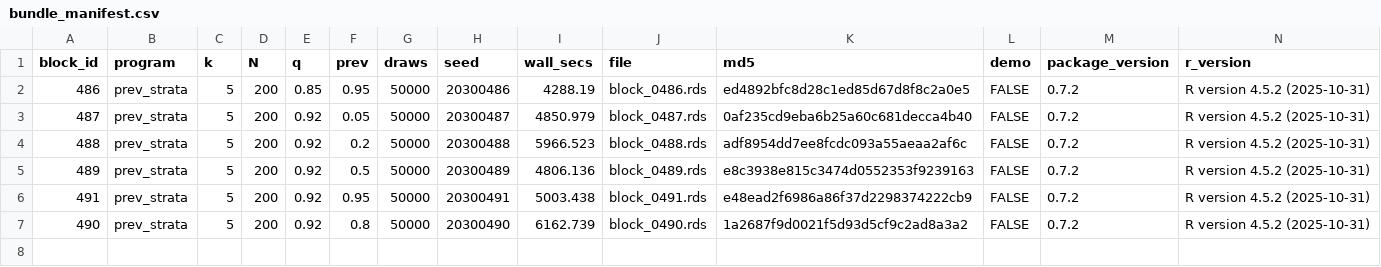
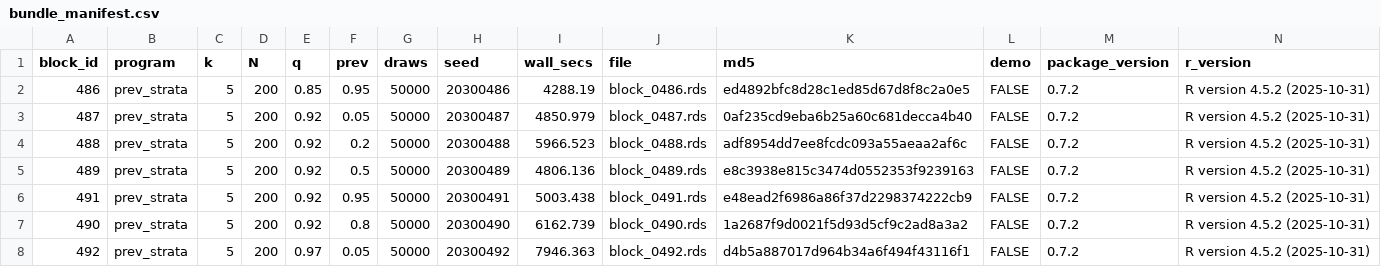
Before and after one commit to defense031/grassr, a CSV file: contrib/contributions/rachel-dill-gidaro-20260722-blocks486-515/bundle_manifest.csv, drawn as a sheet.

Commit message:
block 492 (tail_topup)

```diff
--- a/contrib/contributions/rachel-dill-gidaro-20260722-blocks486-515/bundle_manifest.csv
+++ b/contrib/contributions/rachel-dill-gidaro-20260722-blocks486-515/bundle_manifest.csv
@@ -7 +7,2 @@
 490,"prev_strata",5,200,0.92,0.8,50000,20300490,6162.739,"block_0490.rds","1a2687f9d0021f5d93d5cf9c2ad8a3a2",FALSE,"0.7.2","R version 4.5.2 (2025-10-31)"
+492,"prev_strata",5,200,0.97,0.05,50000,20300492,7946.363,"block_0492.rds","d4b5a887017d964b34a6f494f43116f1",FALSE,"0.7.2","R version 4.5.2 (2025-10-31)"
```
Also changed, not shown: 1 other file.
